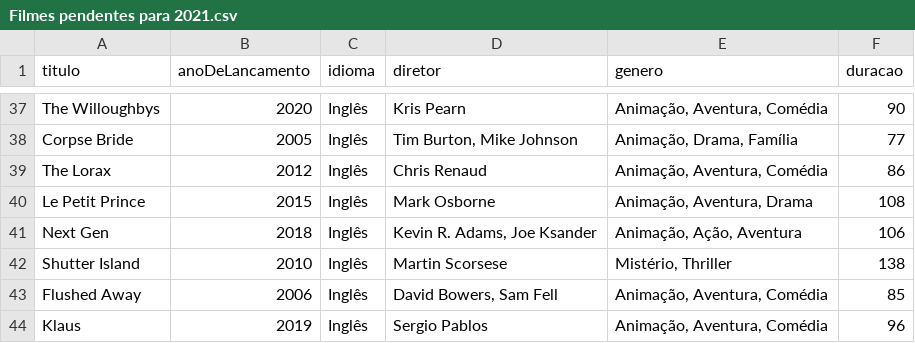
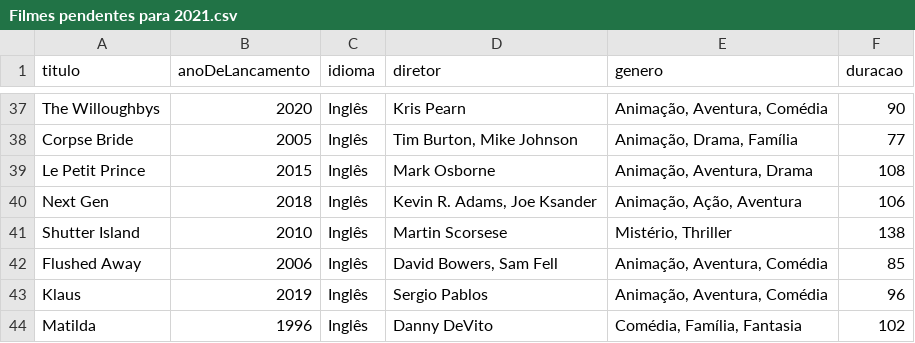
Before and after one commit to luismiguwl/api-filmes-spring-boot, a CSV file: filmes-2021/Filmes pendentes para 2021.csv, drawn as a sheet; only a part is shown, gaps mark what is left out; the shorter side is filled out with more unchanged rows; the diff names each change by its address in the sheet, - before the commit and + after, or states it on an @@ line.

```diff
--- a/filmes-2021/Filmes pendentes para 2021.csv
+++ b/filmes-2021/Filmes pendentes para 2021.csv
-row 39: The Lorax | 2012 | Inglês | Chris Renaud | Animação, Aventura, Comédia | 86
```
Also changed, not shown: filmes-2021/Filmes assistidos em 2021.csv.
